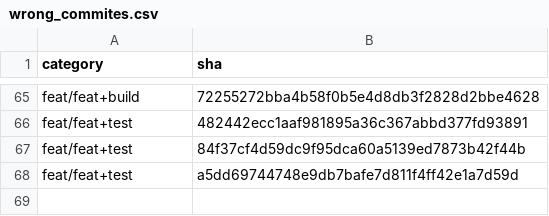
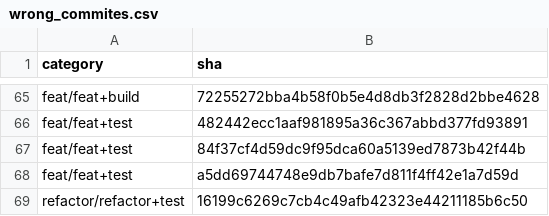
Before and after one commit to GoBeromsu/Untangling-multi-concern-commits-using-SLM, a CSV file: datasets/ccs/wrong_commites.csv, drawn as a sheet; only a part is shown, gaps mark what is left out.

```diff
--- a/datasets/ccs/wrong_commites.csv
+++ b/datasets/ccs/wrong_commites.csv
@@ -68 +68,2 @@ feat/feat+test,84f37cf4d59dc9f95dca60a5139ed7873b42f44b
 feat/feat+test,a5dd69744748e9db7bafe7d811f4ff42e1a7d59d
+refactor/refactor+test,16199c6269c7cb4c49afb42323e44211185b6c50
```
Also changed, not shown: datasets/ccs/sha_backup.csv, 1 other file.
